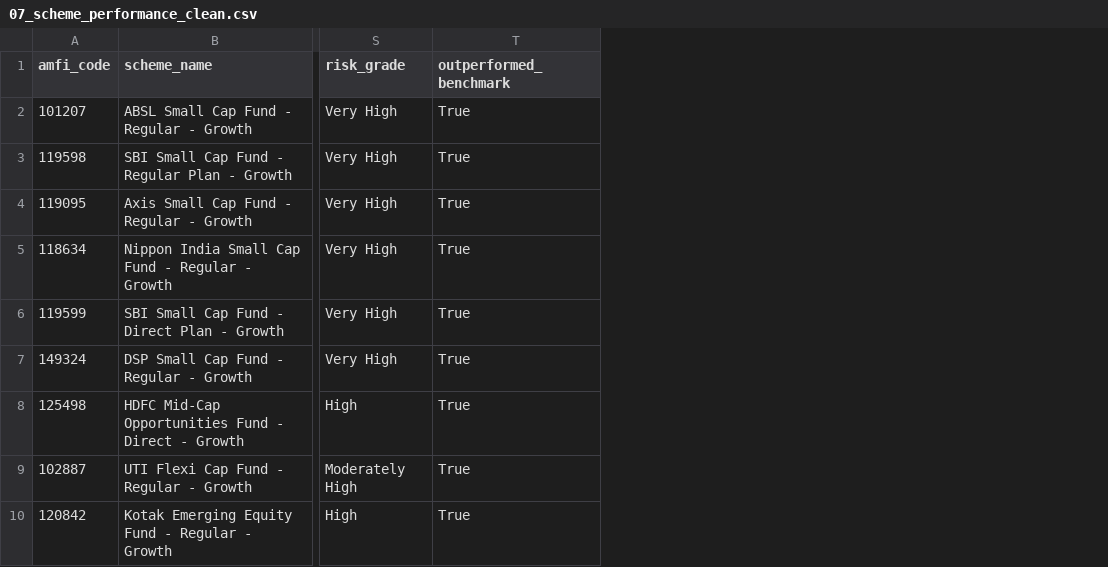
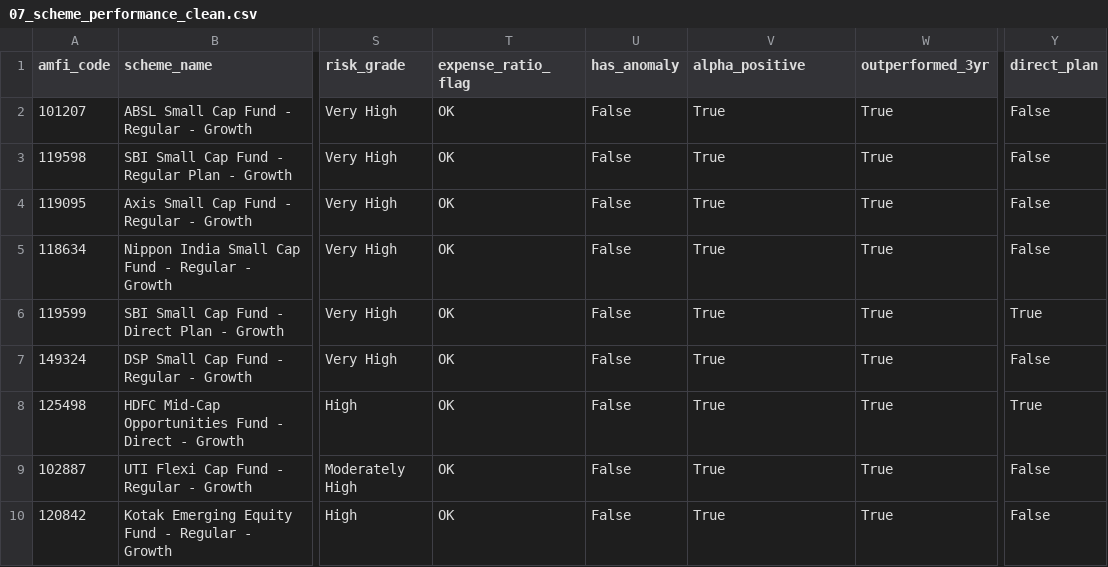
Before and after one commit to TanishTyagi1305/-Day-1-commit, a CSV file: data/processed/07_scheme_performance_clean.csv, drawn as a sheet; only a part is shown, gaps mark what is left out; addresses are those after the commit; the diff names each change by its address in the sheet, - before the commit and + after, or states it on an @@ line.

Commit message:
Day 2: Cleaned data + SQLite DB loaded

```diff
--- a/data/processed/07_scheme_performance_clean.csv
+++ b/data/processed/07_scheme_performance_clean.csv
+column T (expense_ratio_flag), rows 2-10: all OK
+column U (has_anomaly), rows 2-10: all False
+column W (outperformed_3yr), rows 2-10: all True
+column Y (direct_plan), rows 2-10: False | False | False | False | True | False | True | False | False
-V1: outperformed_benchmark
+V1: alpha_positive
```
Also changed, not shown: 8 other files.
